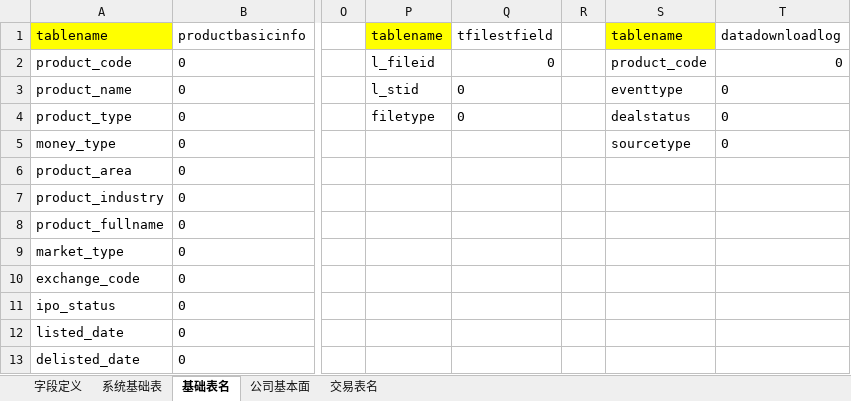
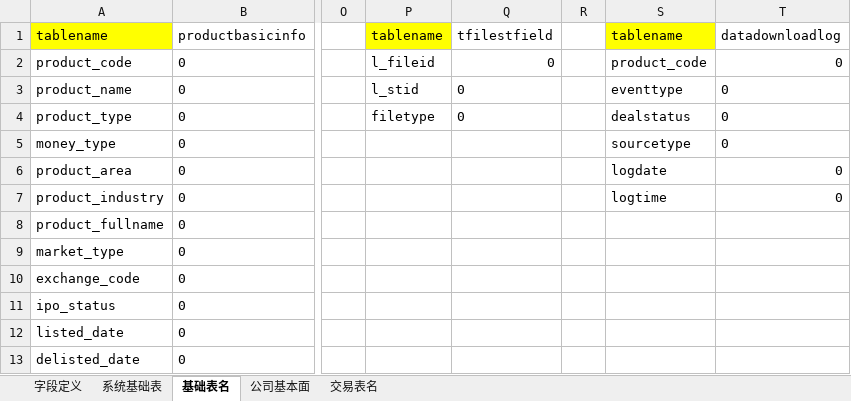
Before and after one commit to damxin/stockmarket, an Excel workbook: DataBase/字段及数据结构参考.xlsx, sheet 基础表名, drawn as a sheet; only a part is shown, gaps mark what is left out; values as stored, in another font and other column widths than the file's, no borders; the diff names each change by its address in the sheet, - before the commit and + after, or states it on an @@ line.

```diff
--- a/DataBase/字段及数据结构参考.xlsx (sheet 基础表名)
+++ b/DataBase/字段及数据结构参考.xlsx (sheet 基础表名)
-S6: (empty)
+S6: logdate
-T6:T7: (empty)
+T6:T7: 0
-S7: (empty)
+S7: logtime
```
Also changed, not shown: sheet 字段定义, 4 other files.
